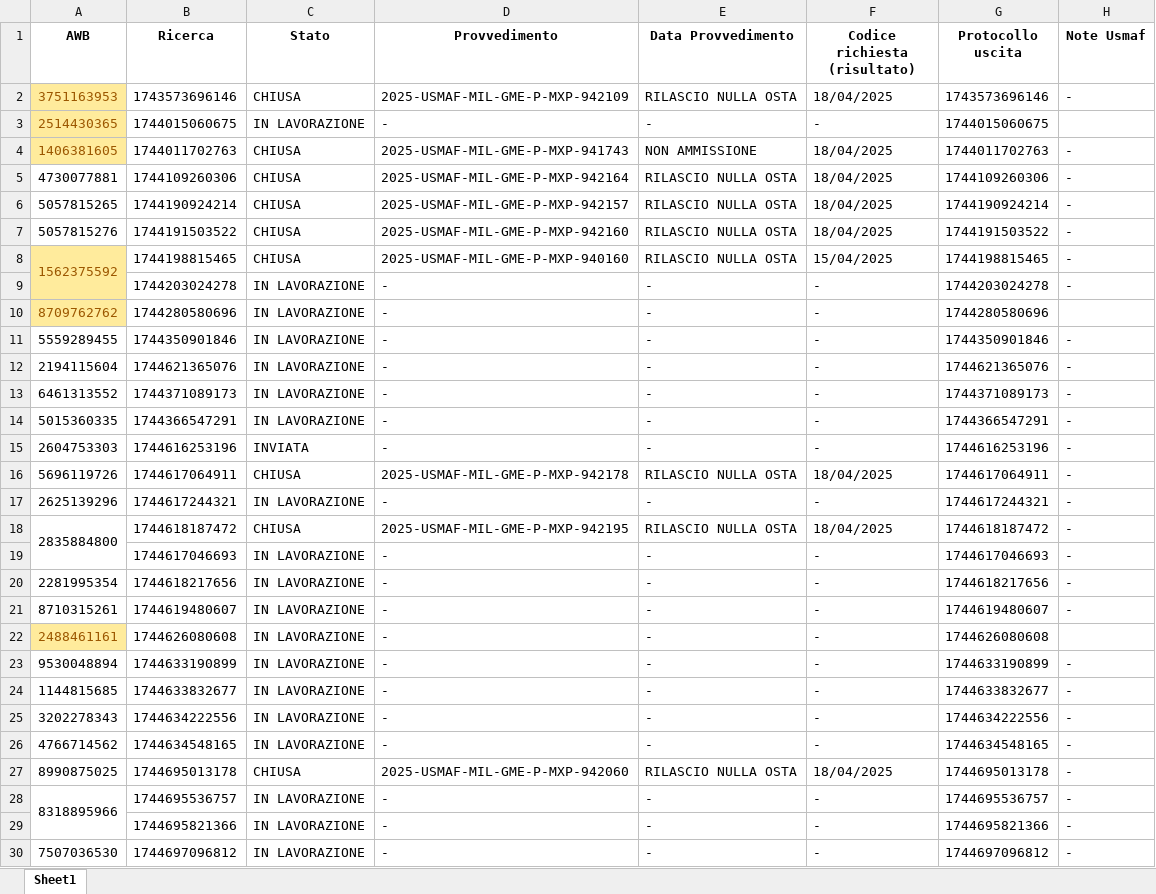
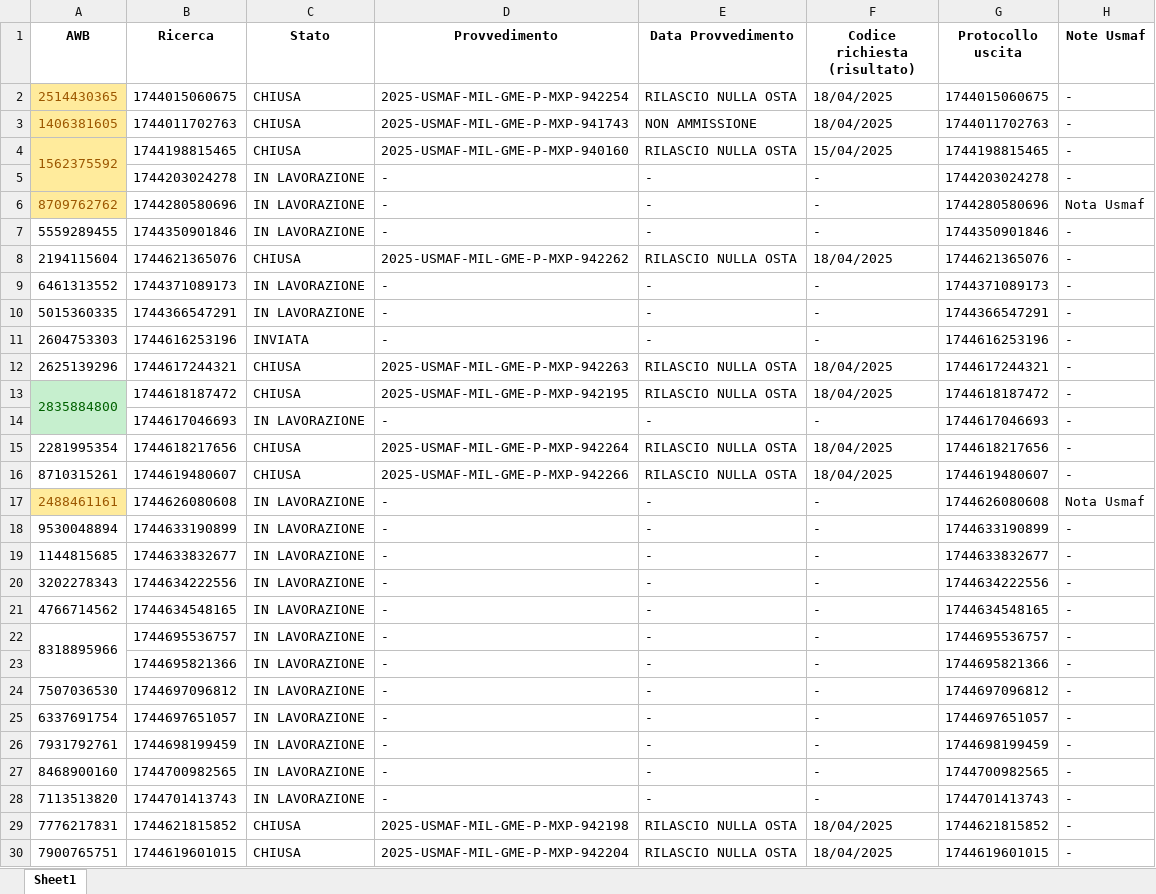
Before and after one commit to ToseSenpai/ControlloStatoNSIS, an Excel workbook: dati.xlsx, sheet Sheet1, drawn as a sheet; only a part is shown; the shorter side is filled out with more unchanged rows; values as stored, in another font and other column widths than the file's, no borders; conditional formats not drawn; removed rows and columns are numbered as before the commit, all else as after; the diff covers the shown part only; the diff names each change by its address in the sheet, - before the commit and + after, or states it on an @@ line.

```diff
--- a/dati.xlsx (sheet Sheet1)
+++ b/dati.xlsx (sheet Sheet1)
-row 2: 3751163953 | 1743573696146 | CHIUSA | 2025-USMAF-MIL-GME-P-MXP-942109 | RILASCIO NULLA OSTA | 18/04/2025 | 1743573696146 | -
-C2 (Stato): IN LAVORAZIONE
+C2 (Stato): CHIUSA
-D2 (Provvedimento): -
+D2 (Provvedimento): 2025-USMAF-MIL-GME-P-MXP-942254
-E2 (Data Provvedimento): -
+E2 (Data Provvedimento): RILASCIO NULLA OSTA
-F2 (Codice richiesta (risultato)): -
+F2 (Codice richiesta (risultato)): 18/04/2025
-H2 (Note Usmaf): (empty)
+H2 (Note Usmaf): -
-row 5: 4730077881 | 1744109260306 | CHIUSA | 2025-USMAF-MIL-GME-P-MXP-942164 | RILASCIO NULLA OSTA | 18/04/2025 | 1744109260306 | -
-row 6: 5057815265 | 1744190924214 | CHIUSA | 2025-USMAF-MIL-GME-P-MXP-942157 | RILASCIO NULLA OSTA | 18/04/2025 | 1744190924214 | -
-row 7: 5057815276 | 1744191503522 | CHIUSA | 2025-USMAF-MIL-GME-P-MXP-942160 | RILASCIO NULLA OSTA | 18/04/2025 | 1744191503522 | -
-H6 (Note Usmaf): (empty)
+H6 (Note Usmaf): Nota Usmaf
-C8 (Stato): IN LAVORAZIONE
+C8 (Stato): CHIUSA
-D8 (Provvedimento): -
+D8 (Provvedimento): 2025-USMAF-MIL-GME-P-MXP-942262
-E8 (Data Provvedimento): -
+E8 (Data Provvedimento): RILASCIO NULLA OSTA
-F8 (Codice richiesta (risultato)): -
+F8 (Codice richiesta (risultato)): 18/04/2025
-row 16: 5696119726 | 1744617064911 | CHIUSA | 2025-USMAF-MIL-GME-P-MXP-942178 | RILASCIO NULLA OSTA | 18/04/2025 | 1744617064911 | -
-C12 (Stato): IN LAVORAZIONE
+C12 (Stato): CHIUSA
-D12 (Provvedimento): -
+D12 (Provvedimento): 2025-USMAF-MIL-GME-P-MXP-942263
-E12 (Data Provvedimento): -
+E12 (Data Provvedimento): RILASCIO NULLA OSTA
-F12 (Codice richiesta (risultato)): -
+F12 (Codice richiesta (risultato)): 18/04/2025
@@ A13 fill: none → #C6EFCE, text colour: black → #006100 @@
-C15:C16 (Stato): IN LAVORAZIONE
+C15:C16 (Stato): CHIUSA
-D15 (Provvedimento): -
+D15 (Provvedimento): 2025-USMAF-MIL-GME-P-MXP-942264
-E15:E16 (Data Provvedimento): -
+E15:E16 (Data Provvedimento): RILASCIO NULLA OSTA
-F15:F16 (Codice richiesta (risultato)): -
+F15:F16 (Codice richiesta (risultato)): 18/04/2025
-D16 (Provvedimento): -
+D16 (Provvedimento): 2025-USMAF-MIL-GME-P-MXP-942266
-H17 (Note Usmaf): (empty)
+H17 (Note Usmaf): Nota Usmaf
-row 27: 8990875025 | 1744695013178 | CHIUSA | 2025-USMAF-MIL-GME-P-MXP-942060 | RILASCIO NULLA OSTA | 18/04/2025 | 1744695013178 | -
```
Also changed, not shown: 9 added rows, 20 removed rows and 42 edited cells elsewhere in this sheet, 1 other file.
